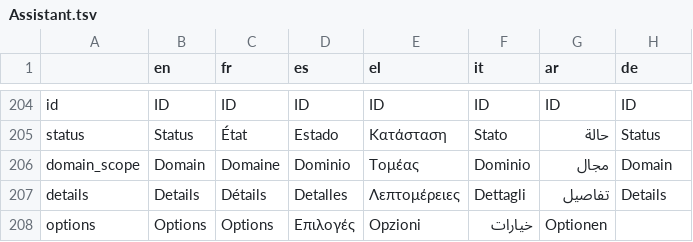
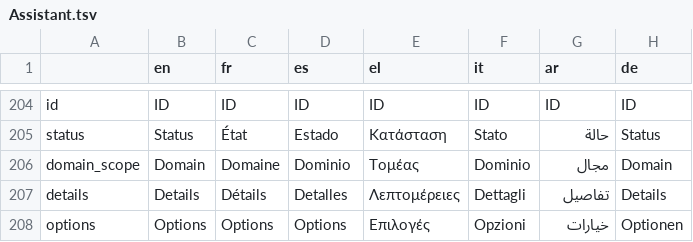
Before and after one commit to AFP-Medialab/InVID-Translations, a TSV file: components/NavItems/tools/Assistant.tsv, drawn as a sheet; only a part is shown, gaps mark what is left out.

Commit message:
fixed options

```diff
--- a/components/NavItems/tools/Assistant.tsv
+++ b/components/NavItems/tools/Assistant.tsv
@@ -207,2 +207,2 @@ domain_scope	Domain	Domaine	Dominio	Τομέας	Dominio	مجال	Domain
 details	Details	Détails	Detalles	Λεπτομέρειες	Dettagli	تفاصيل	Details
-options	Options	Options	Επιλογές	Opzioni	خيارات	Optionen
+options	Options	Options	Options	Επιλογές	Opzioni	خيارات	Optionen
```
